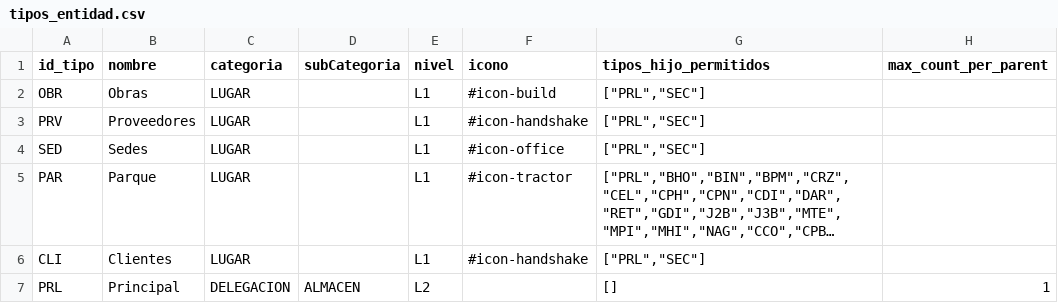
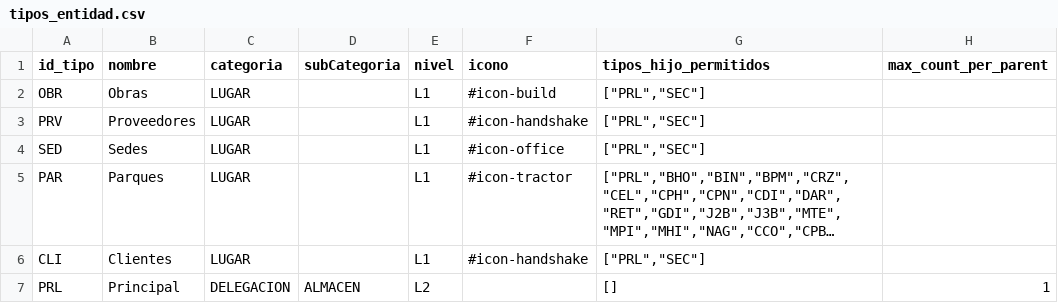
Before and after one commit to jorvazmar21/gestion-entidades, a CSV file: datos_csv/tipos_entidad.csv, drawn as a sheet; only a part is shown; long unchanged cells end in …; the diff names each change by its address in the sheet, - before the commit and + after, or states it on an @@ line.

```diff
--- a/datos_csv/tipos_entidad.csv
+++ b/datos_csv/tipos_entidad.csv
-B5 (nombre): Parque
+B5 (nombre): Parques
```
Also changed, not shown: 39 other files.
